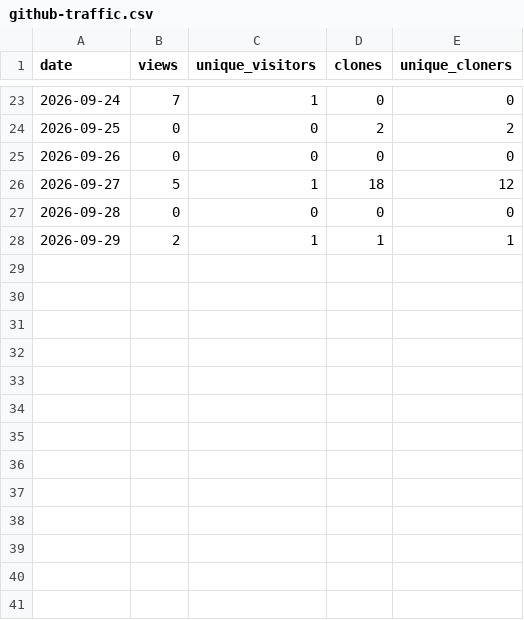
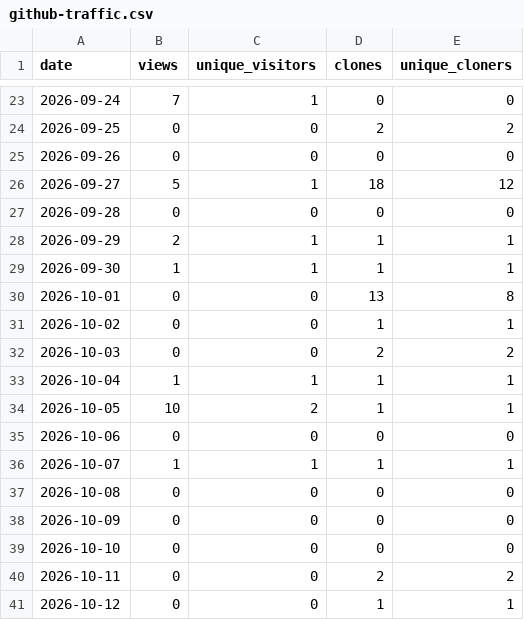
Before and after one commit to Early-Manuscripts-Electronic-Library/Hoku, a CSV file: traffic/github-traffic.csv, drawn as a sheet; only a part is shown, gaps mark what is left out; the diff names each change by its address in the sheet, - before the commit and + after, or states it on an @@ line.

```diff
--- a/traffic/github-traffic.csv
+++ b/traffic/github-traffic.csv
+row 29: 2026-09-30 | 1 | 1 | 1 | 1
+row 30: 2026-10-01 | 0 | 0 | 13 | 8
+row 31: 2026-10-02 | 0 | 0 | 1 | 1
+row 32: 2026-10-03 | 0 | 0 | 2 | 2
+row 33: 2026-10-04 | 1 | 1 | 1 | 1
+row 34: 2026-10-05 | 10 | 2 | 1 | 1
+row 35: 2026-10-06 | 0 | 0 | 0 | 0
+row 36: 2026-10-07 | 1 | 1 | 1 | 1
+row 37: 2026-10-08 | 0 | 0 | 0 | 0
+row 38: 2026-10-09 | 0 | 0 | 0 | 0
+row 39: 2026-10-10 | 0 | 0 | 0 | 0
+row 40: 2026-10-11 | 0 | 0 | 2 | 2
+row 41: 2026-10-12 | 0 | 0 | 1 | 1
```
